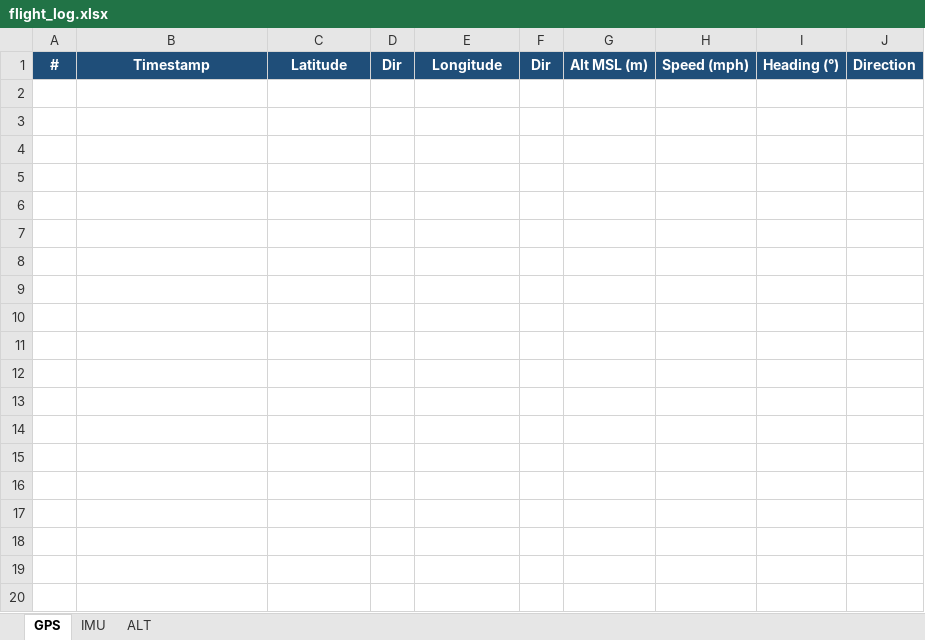
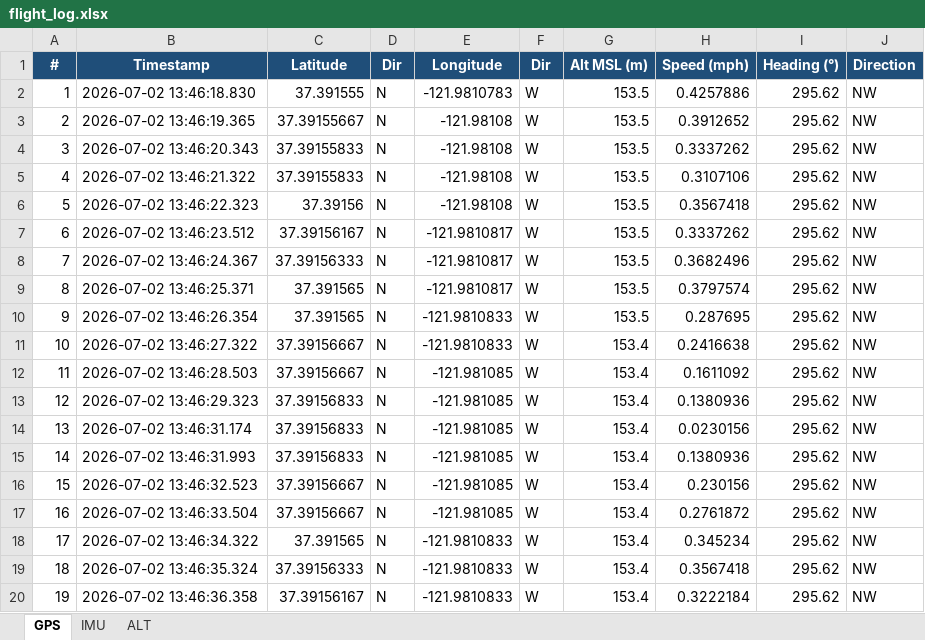
Before and after one commit to Thrust-Stack/Avionics-Bay, an Excel workbook: logs/flight_log.xlsx, sheet GPS, drawn as a sheet; only a part is shown; values as stored, in another font and other column widths than the file's, no borders; the diff covers the shown part only; the diff names each change by its address in the sheet, - before the commit and + after, or states it on an @@ line.

```diff
--- a/logs/flight_log.xlsx (sheet GPS)
+++ b/logs/flight_log.xlsx (sheet GPS)
+row 2: 1 | 2026-07-02 13:46:18.830 | 37.391555 | N | -121.9810783 | W | 153.5 | 0.4257886 | 295.62 | NW
+row 3: 2 | 2026-07-02 13:46:19.365 | 37.39155667 | N | -121.98108 | W | 153.5 | 0.3912652 | 295.62 | NW
+row 4: 3 | 2026-07-02 13:46:20.343 | 37.39155833 | N | -121.98108 | W | 153.5 | 0.3337262 | 295.62 | NW
+row 5: 4 | 2026-07-02 13:46:21.322 | 37.39155833 | N | -121.98108 | W | 153.5 | 0.3107106 | 295.62 | NW
+row 6: 5 | 2026-07-02 13:46:22.323 | 37.39156 | N | -121.98108 | W | 153.5 | 0.3567418 | 295.62 | NW
+row 7: 6 | 2026-07-02 13:46:23.512 | 37.39156167 | N | -121.9810817 | W | 153.5 | 0.3337262 | 295.62 | NW
+row 8: 7 | 2026-07-02 13:46:24.367 | 37.39156333 | N | -121.9810817 | W | 153.5 | 0.3682496 | 295.62 | NW
+row 9: 8 | 2026-07-02 13:46:25.371 | 37.391565 | N | -121.9810817 | W | 153.5 | 0.3797574 | 295.62 | NW
+row 10: 9 | 2026-07-02 13:46:26.354 | 37.391565 | N | -121.9810833 | W | 153.5 | 0.287695 | 295.62 | NW
+row 11: 10 | 2026-07-02 13:46:27.322 | 37.39156667 | N | -121.9810833 | W | 153.4 | 0.2416638 | 295.62 | NW
+row 12: 11 | 2026-07-02 13:46:28.503 | 37.39156667 | N | -121.981085 | W | 153.4 | 0.1611092 | 295.62 | NW
+row 13: 12 | 2026-07-02 13:46:29.323 | 37.39156833 | N | -121.981085 | W | 153.4 | 0.1380936 | 295.62 | NW
+row 14: 13 | 2026-07-02 13:46:31.174 | 37.39156833 | N | -121.981085 | W | 153.4 | 0.0230156 | 295.62 | NW
+row 15: 14 | 2026-07-02 13:46:31.993 | 37.39156833 | N | -121.981085 | W | 153.4 | 0.1380936 | 295.62 | NW
+row 16: 15 | 2026-07-02 13:46:32.523 | 37.39156667 | N | -121.981085 | W | 153.4 | 0.230156 | 295.62 | NW
+row 17: 16 | 2026-07-02 13:46:33.504 | 37.39156667 | N | -121.981085 | W | 153.4 | 0.2761872 | 295.62 | NW
+row 18: 17 | 2026-07-02 13:46:34.322 | 37.391565 | N | -121.9810833 | W | 153.4 | 0.345234 | 295.62 | NW
+row 19: 18 | 2026-07-02 13:46:35.324 | 37.39156333 | N | -121.9810833 | W | 153.4 | 0.3567418 | 295.62 | NW
+row 20: 19 | 2026-07-02 13:46:36.358 | 37.39156167 | N | -121.9810833 | W | 153.4 | 0.3222184 | 295.62 | NW
```
Also changed, not shown: 40 added rows elsewhere in this sheet, sheet IMU, sheet ALT, 2 other files.
